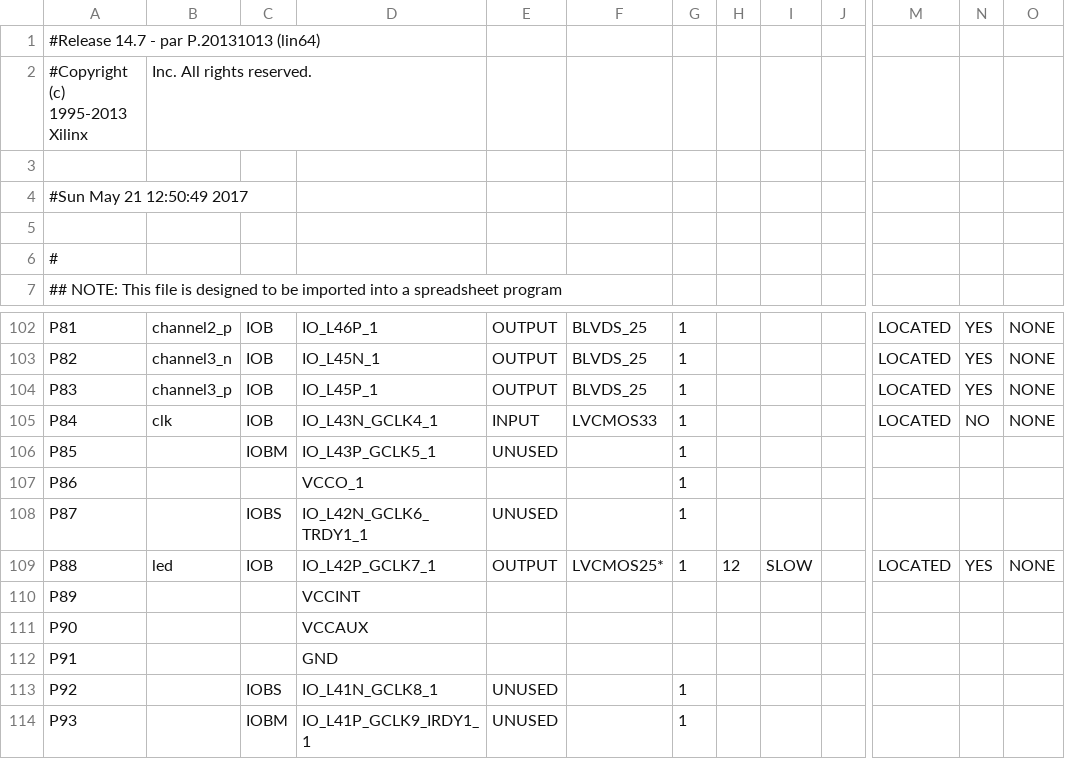
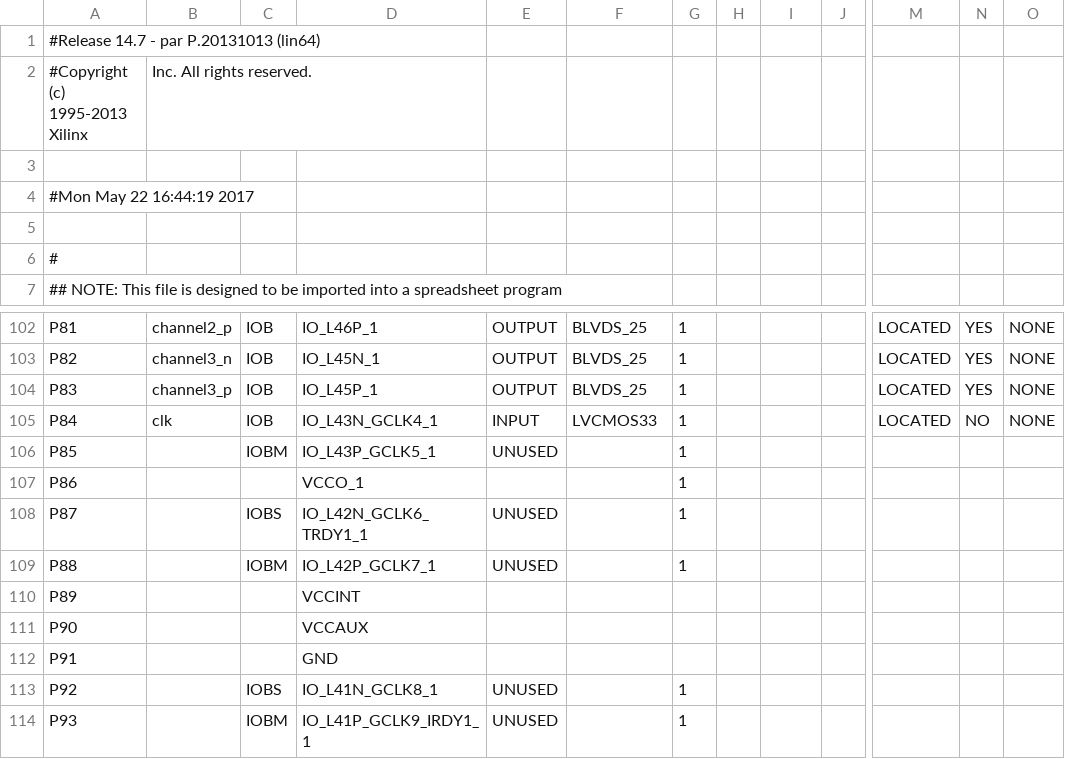
Before and after one commit to Lexuil/LVDS2, a CSV file: build/project_r_pad.csv, drawn as a sheet; only a part is shown, gaps mark what is left out; the diff names each change by its address in the sheet, - before the commit and + after, or states it on an @@ line.

```diff
--- a/build/project_r_pad.csv
+++ b/build/project_r_pad.csv
-A4: #Sun May 21 12:50:49 2017
+A4: #Mon May 22 16:44:19 2017
-B109: led
+B109: (empty)
-C109: IOB
+C109: IOBM
-E109: OUTPUT
+E109: UNUSED
-F109: LVCMOS25*
+F109: (empty)
-H109: 12
+H109: (empty)
-I109: SLOW
+I109: (empty)
-M109: LOCATED
+M109: (empty)
-N109: YES
+N109: (empty)
-O109: NONE
+O109: (empty)
```
Also changed, not shown: 37 other files.
